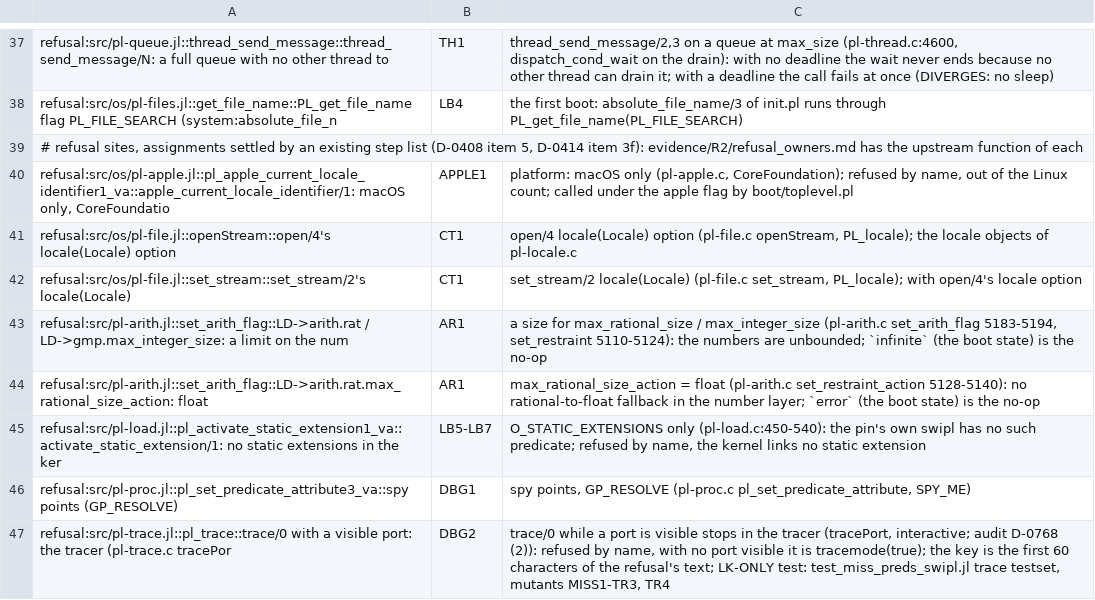
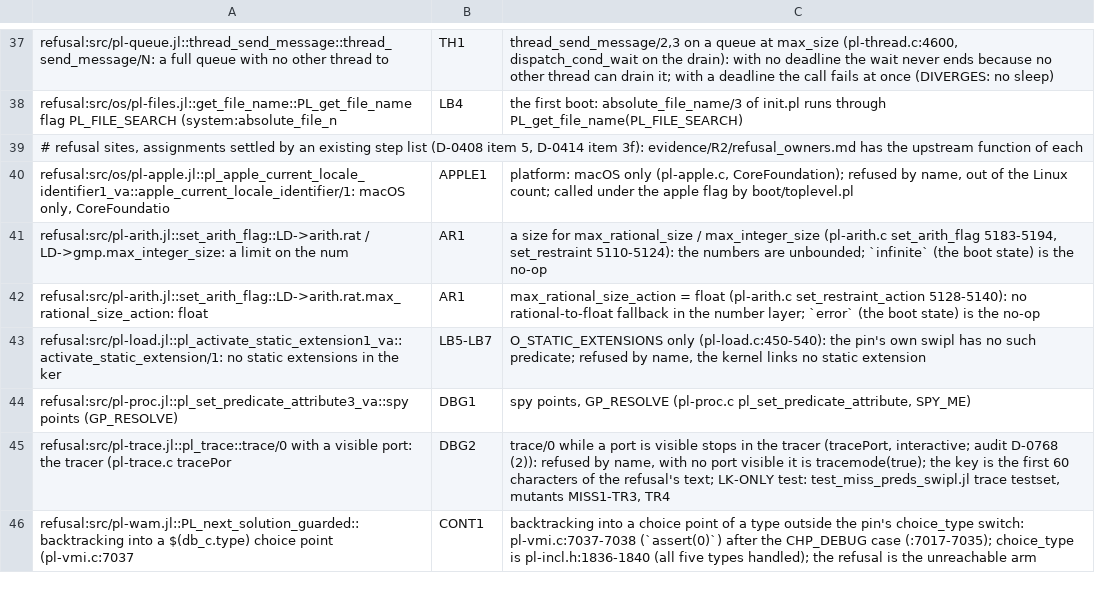
Before and after one commit to CognitiveSubstratesAI/LogicKernel, a TSV file: docs/r2_owners.tsv, drawn as a sheet; only a part is shown, gaps mark what is left out; the shorter side is filled out with more unchanged rows.

```diff
--- a/docs/r2_owners.tsv
+++ b/docs/r2_owners.tsv
@@ -40,4 +40,2 @@ refusal:src/os/pl-files.jl::get_file_name::PL_get_file_name flag PL_FILE_SEARCH
 refusal:src/os/pl-apple.jl::pl_apple_current_locale_identifier1_va::apple_current_locale_identifier/1: macOS only, CoreFoundatio	APPLE1	platform: macOS only (pl-apple.c, CoreFoundation); refused by name, out of the Linux count; called under the apple flag by boot/toplevel.pl
-refusal:src/os/pl-file.jl::openStream::open/4's locale(Locale) option	CT1	open/4 locale(Locale) option (pl-file.c openStream, PL_locale); the locale objects of pl-locale.c
-refusal:src/os/pl-file.jl::set_stream::set_stream/2's locale(Locale)	CT1	set_stream/2 locale(Locale) (pl-file.c set_stream, PL_locale); with open/4's locale option
 refusal:src/pl-arith.jl::set_arith_flag::LD->arith.rat / LD->gmp.max_integer_size: a limit on the num	AR1	a size for max_rational_size / max_integer_size (pl-arith.c set_arith_flag 5183-5194, set_restraint 5110-5124): the numbers are unbounded; `infinite` (the boot state) is the no-op
```
Also changed, not shown: 7 other files.
